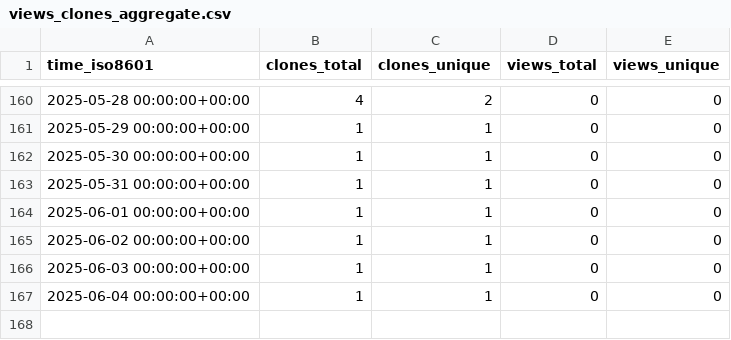
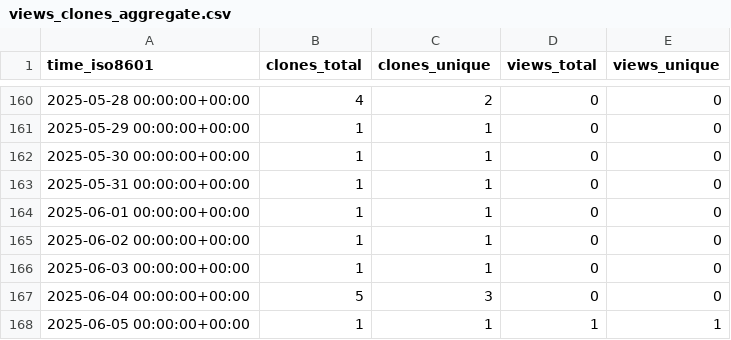
Before and after one commit to cubicleguy/ess_co-master, a CSV file: cubicleguy/ess_co-master/ghrs-data/views_clones_aggregate.csv, drawn as a sheet; only a part is shown, gaps mark what is left out.

```diff
--- a/cubicleguy/ess_co-master/ghrs-data/views_clones_aggregate.csv
+++ b/cubicleguy/ess_co-master/ghrs-data/views_clones_aggregate.csv
@@ -166,2 +166,3 @@ time_iso8601,clones_total,clones_unique,views_total,views_unique
 2025-06-03 00:00:00+00:00,1,1,0,0
-2025-06-04 00:00:00+00:00,1,1,0,0
+2025-06-04 00:00:00+00:00,5,3,0,0
+2025-06-05 00:00:00+00:00,1,1,1,1
```
Also changed, not shown: 1 other file.
